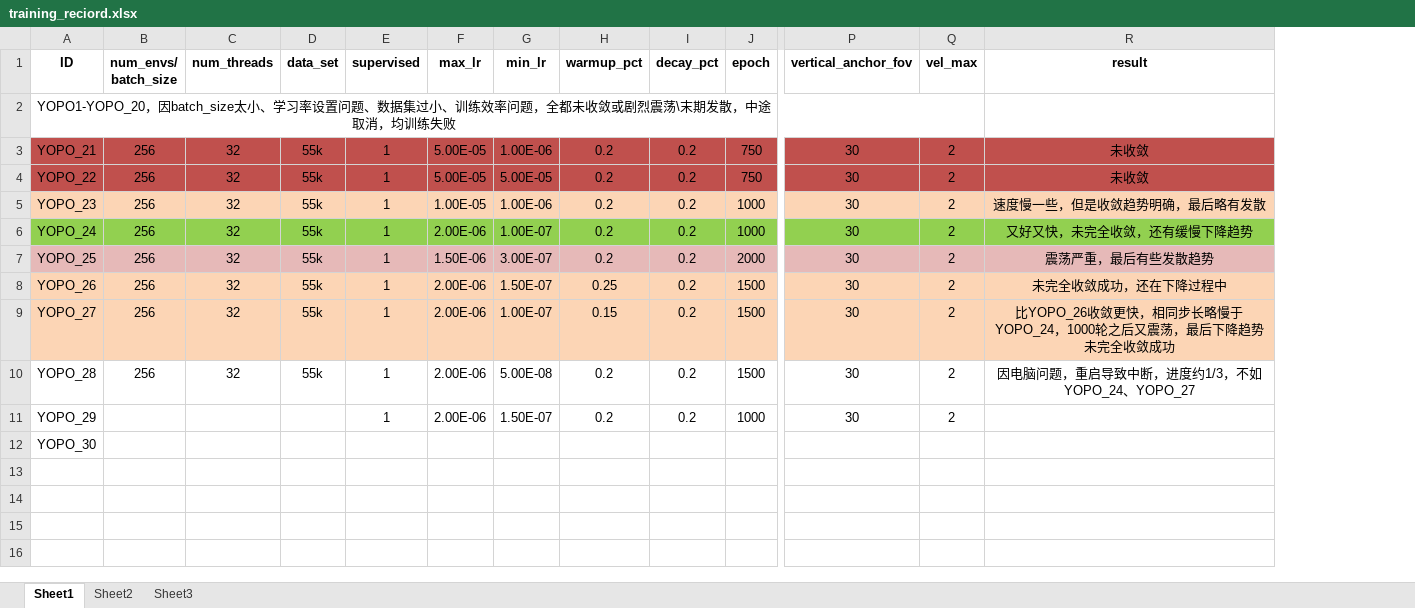
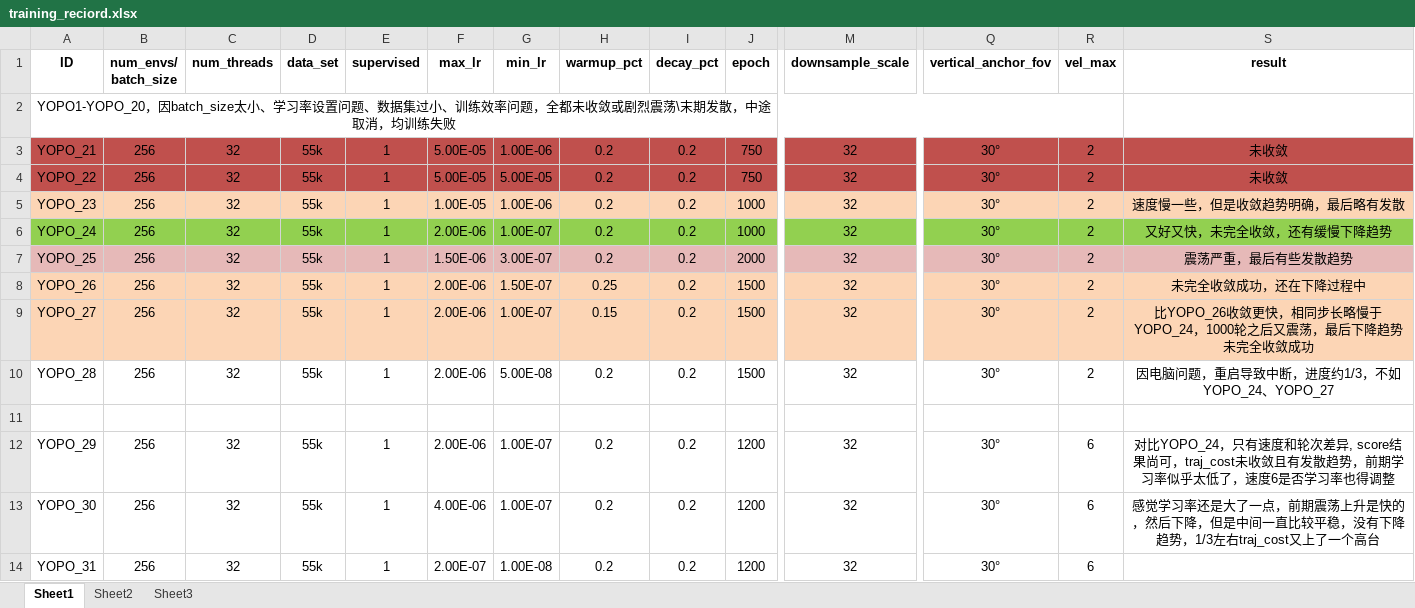
Before and after one commit to ZhouZhiwei2019/YOPO, an Excel workbook: training_reciord.xlsx, sheet Sheet1, drawn as a sheet; only a part is shown, gaps mark what is left out; values as stored, in another font and other column widths than the file's, no borders; addresses are those after the commit; rows hold the shown columns only; the diff covers the shown part only; the diff names each change by its address in the sheet, - before the commit and + after, or states it on an @@ line.

```diff
--- a/training_reciord.xlsx (sheet Sheet1)
+++ b/training_reciord.xlsx (sheet Sheet1)
+column M (downsample_scale), rows 3-10: all 32; rows 12-13: 32 | 32
-Q3:Q10 (vertical_anchor_fov): 30
+Q3:Q10 (vertical_anchor_fov): 30°
+row 11: (empty)
-B12:B13 (num_envs/ batch_size): (empty)
+B12:B13 (num_envs/ batch_size): 256
-C12:C13 (num_threads): (empty)
+C12:C13 (num_threads): 32
-D12:D13 (data_set): (empty)
+D12:D13 (data_set): 55k
-G12 (min_lr): 1.50E-07
+G12 (min_lr): 1.00E-07
-J12 (epoch): 1000
+J12 (epoch): 1200
-Q12 (vertical_anchor_fov): 30
+Q12 (vertical_anchor_fov): 30°
-R12 (vel_max): 2
+R12 (vel_max): 6
-S12 (result): (empty)
+S12 (result): 对比YOPO_24，只有速度和轮次差异, score结果尚可，traj_cost未收敛且有发散趋势，前期学习率似乎太低了，速度6是否学习率也得调整
-E13 (supervised): (empty)
+E13 (supervised): 1
-F13 (max_lr): (empty)
+F13 (max_lr): 4.00E-06
-G13 (min_lr): (empty)
+G13 (min_lr): 1.00E-07
-H13 (warmup_pct): (empty)
+H13 (warmup_pct): 0.2
-I13 (decay_pct): (empty)
+I13 (decay_pct): 0.2
-J13 (epoch): (empty)
+J13 (epoch): 1200
-Q13 (vertical_anchor_fov): (empty)
+Q13 (vertical_anchor_fov): 30°
-R13 (vel_max): (empty)
+R13 (vel_max): 6
-S13 (result): (empty)
+S13 (result): 感觉学习率还是大了一点，前期震荡上升是快的，然后下降，但是中间一直比较平稳，没有下降趋势，1/3左右traj_cost又上了一个高台
+row 14: YOPO_31 | 256 | 32 | 55k | 1 | 2.00E-07 | 1.00E-08 | 0.2 | 0.2 | 1200 | 32 | 30° | 6
```
Also changed, not shown: 5 edited cells elsewhere in this sheet, 7 other files.
